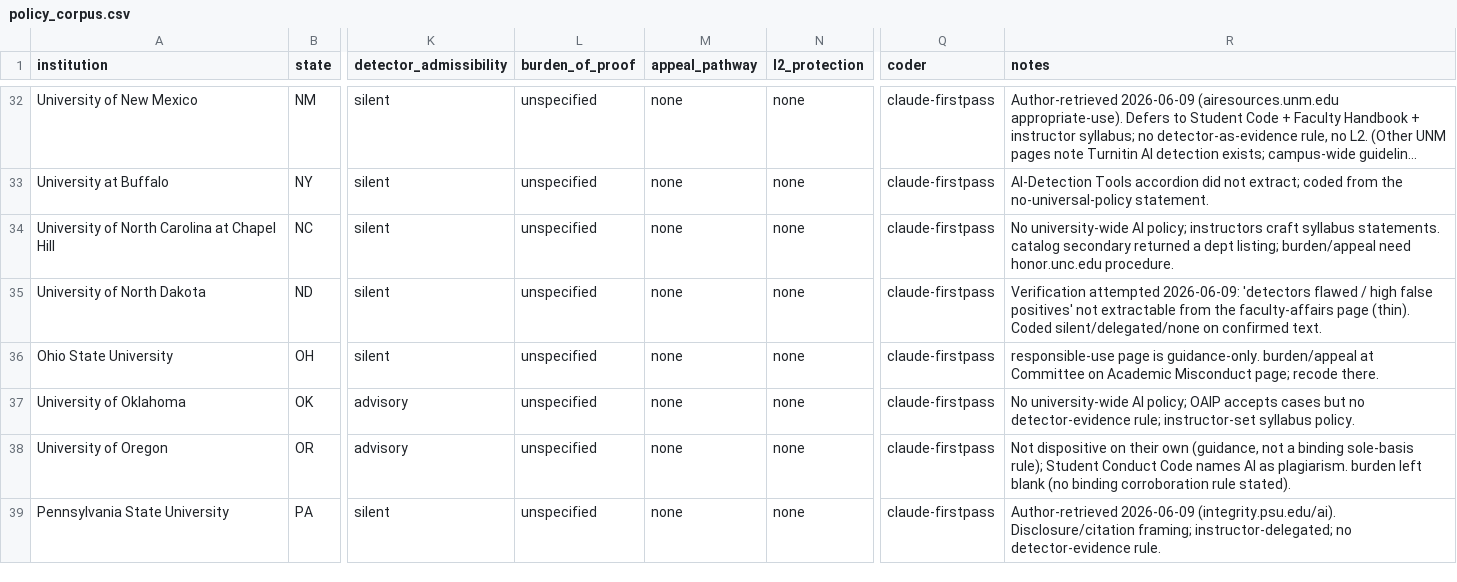
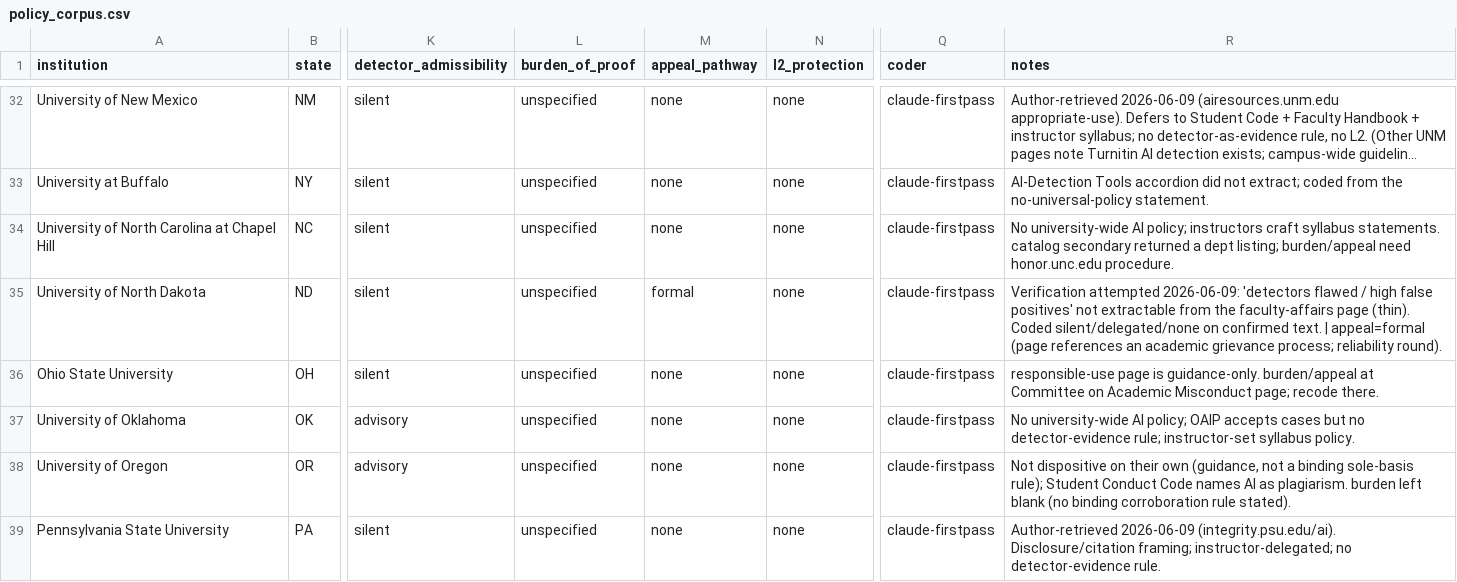
Before and after one commit to zl1212-ship-it/education-policy-care-audit, a CSV file: j6_detection/data/policy_corpus.csv, drawn as a sheet; only a part is shown, gaps mark what is left out; long unchanged cells end in …; the diff names each change by its address in the sheet, - before the commit and + after, or states it on an @@ line.

```diff
--- a/j6_detection/data/policy_corpus.csv
+++ b/j6_detection/data/policy_corpus.csv
-M35 (appeal_pathway): none
+M35 (appeal_pathway): formal
-R35 (notes): …confirmed text.
+R35 (notes): …confirmed text. | appeal=formal (page references an academic grievance process; reliability round).
```
Also changed, not shown: j6_detection/data/policy_results.csv.
